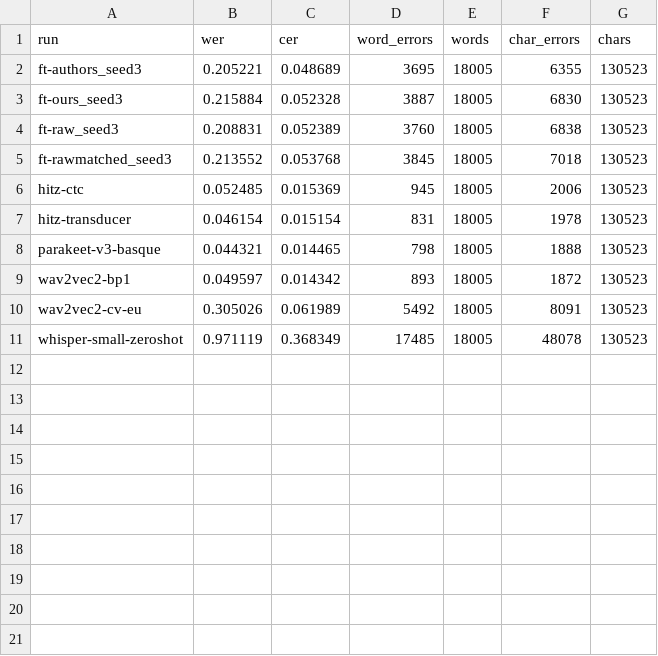
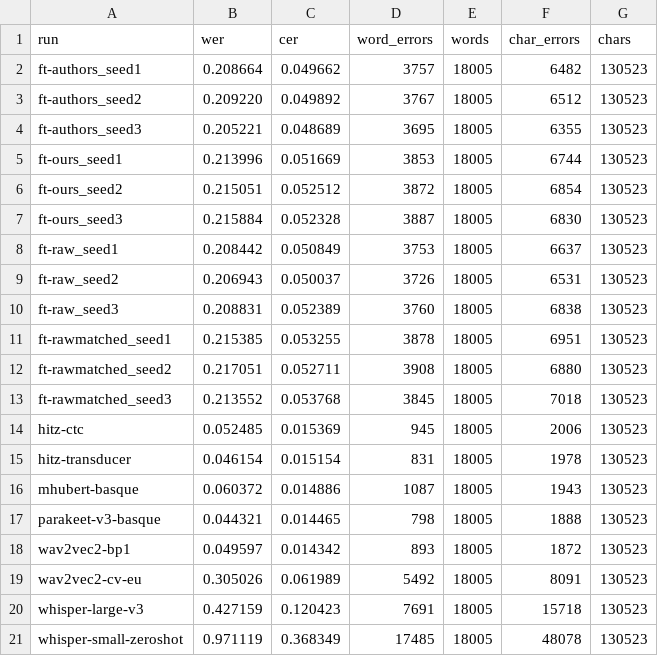
Before and after one commit to Mahmut-Ornek/basque-parliament-speech-recognition, a CSV file: results/per_run_dev.csv, drawn as a sheet; the diff names each change by its address in the sheet, - before the commit and + after, or states it on an @@ line.

```diff
--- a/results/per_run_dev.csv
+++ b/results/per_run_dev.csv
+row 2: ft-authors_seed1 | 0.208664 | 0.049662 | 3757 | 18005 | 6482 | 130523
+row 3: ft-authors_seed2 | 0.209220 | 0.049892 | 3767 | 18005 | 6512 | 130523
+row 5: ft-ours_seed1 | 0.213996 | 0.051669 | 3853 | 18005 | 6744 | 130523
+row 6: ft-ours_seed2 | 0.215051 | 0.052512 | 3872 | 18005 | 6854 | 130523
+row 8: ft-raw_seed1 | 0.208442 | 0.050849 | 3753 | 18005 | 6637 | 130523
+row 9: ft-raw_seed2 | 0.206943 | 0.050037 | 3726 | 18005 | 6531 | 130523
+row 11: ft-rawmatched_seed1 | 0.215385 | 0.053255 | 3878 | 18005 | 6951 | 130523
+row 12: ft-rawmatched_seed2 | 0.217051 | 0.052711 | 3908 | 18005 | 6880 | 130523
+row 16: mhubert-basque | 0.060372 | 0.014886 | 1087 | 18005 | 1943 | 130523
+row 20: whisper-large-v3 | 0.427159 | 0.120423 | 7691 | 18005 | 15718 | 130523
```
Also changed, not shown: results/paired_comparisons.csv, results/paired_comparisons_dev.csv, 12 other files.
